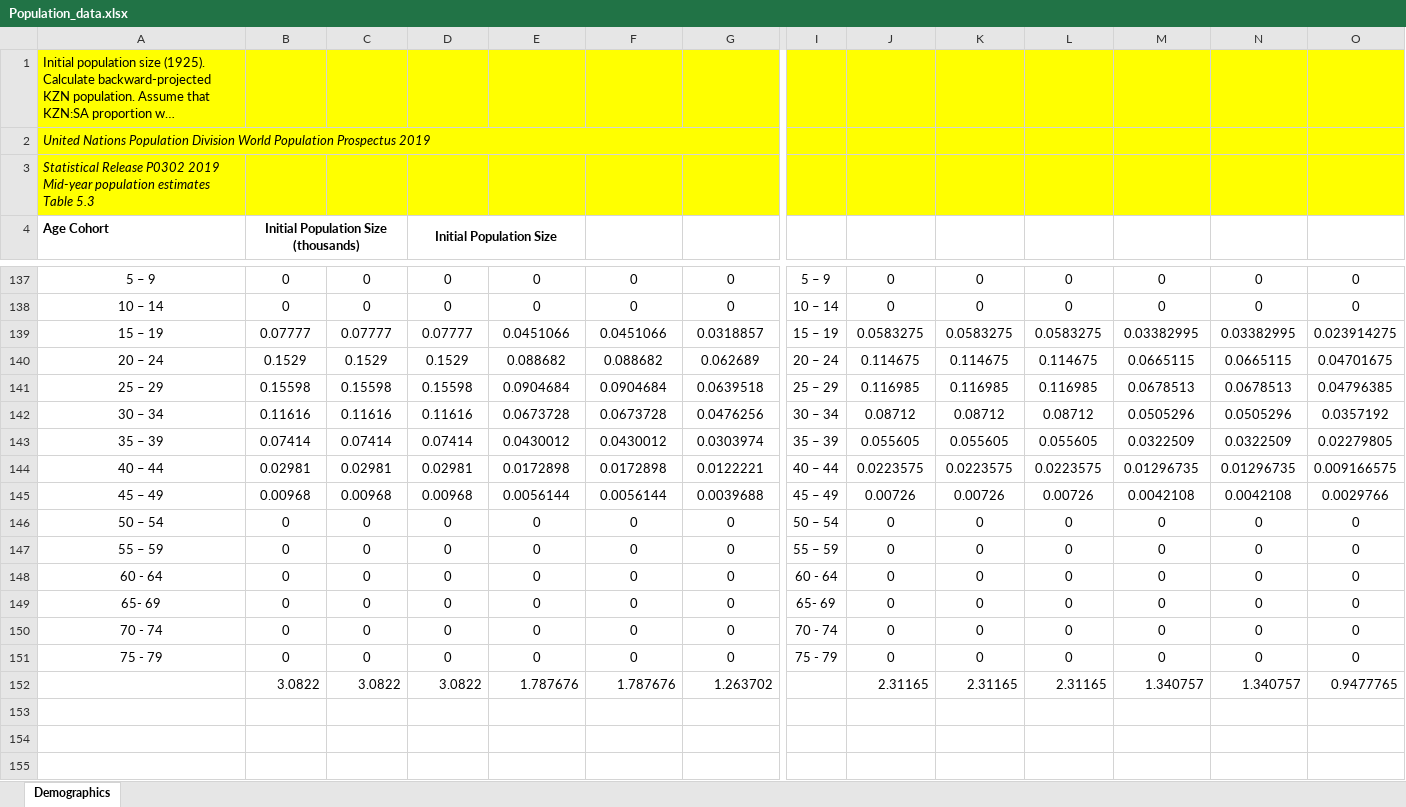
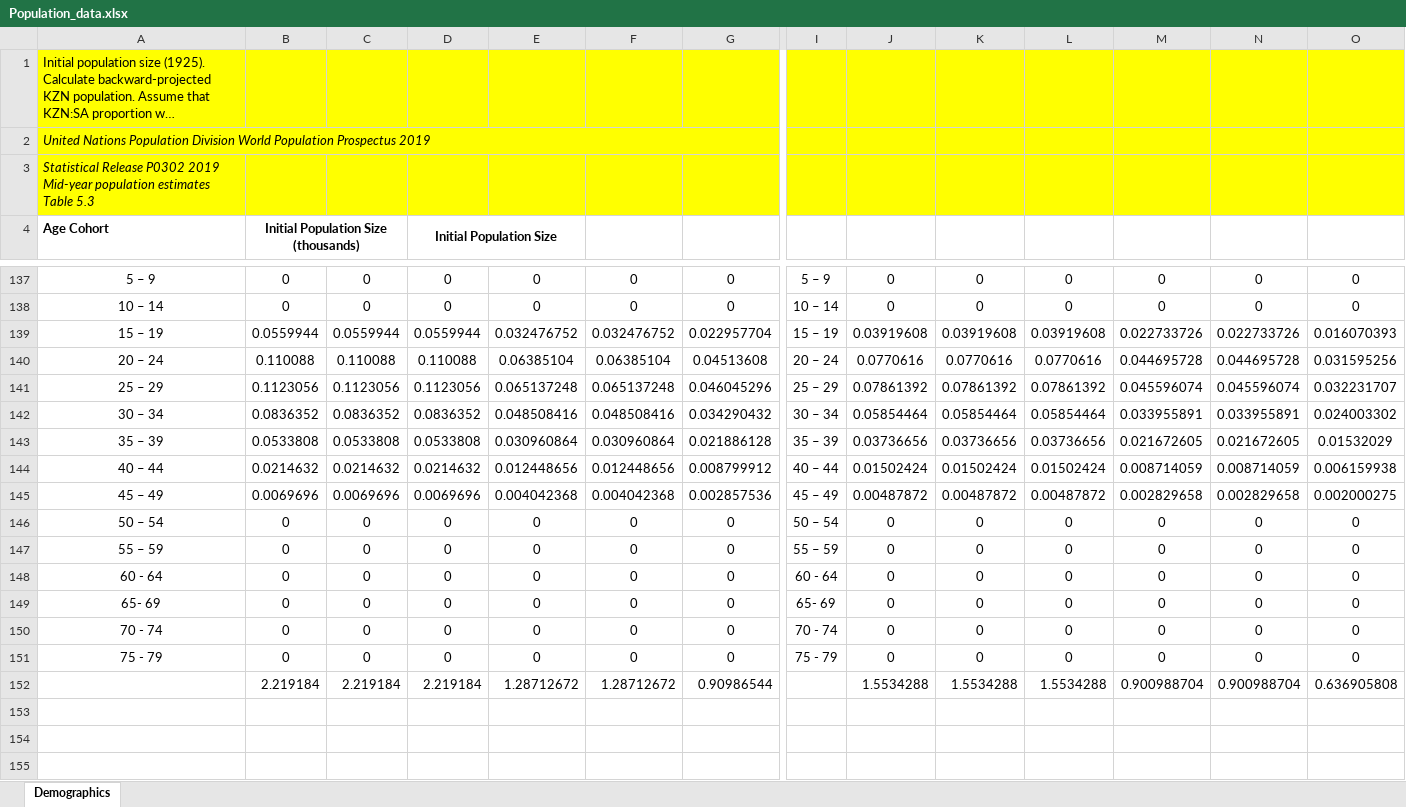
Before and after one commit to ICRC-Models/HHCoM, an Excel workbook: Config/Population_data.xlsx, sheet Demographics, drawn as a sheet; only a part is shown, gaps mark what is left out; long unchanged cells end in …; values as stored, in another font and other column widths than the file's, no borders; charts and pictures not drawn; removed rows and columns are numbered as before the commit, all else as after; rows hold the shown columns only; the diff covers the shown part only; the diff names each change by its address in the sheet, - before the commit and + after, or states it on an @@ line.

```diff
--- a/Config/Population_data.xlsx (sheet Demographics)
+++ b/Config/Population_data.xlsx (sheet Demographics)
-row 139: 15 – 19 | 0.07777 | 0.07777 | 0.07777 | 0.0451066 | 0.0451066 | 0.0318857 | 15 – 19 | 0.0583275 | 0.0583275 | 0.0583275 | 0.03382995 | 0.03382995 | 0.023914275
-row 140: 20 – 24 | 0.1529 | 0.1529 | 0.1529 | 0.088682 | 0.088682 | 0.062689 | 20 – 24 | 0.114675 | 0.114675 | 0.114675 | 0.0665115 | 0.0665115 | 0.04701675
-row 141: 25 – 29 | 0.15598 | 0.15598 | 0.15598 | 0.0904684 | 0.0904684 | 0.0639518 | 25 – 29 | 0.116985 | 0.116985 | 0.116985 | 0.0678513 | 0.0678513 | 0.04796385
-row 142: 30 – 34 | 0.11616 | 0.11616 | 0.11616 | 0.0673728 | 0.0673728 | 0.0476256 | 30 – 34 | 0.08712 | 0.08712 | 0.08712 | 0.0505296 | 0.0505296 | 0.0357192
-row 143: 35 – 39 | 0.07414 | 0.07414 | 0.07414 | 0.0430012 | 0.0430012 | 0.0303974 | 35 – 39 | 0.055605 | 0.055605 | 0.055605 | 0.0322509 | 0.0322509 | 0.02279805
-row 144: 40 – 44 | 0.02981 | 0.02981 | 0.02981 | 0.0172898 | 0.0172898 | 0.0122221 | 40 – 44 | 0.0223575 | 0.0223575 | 0.0223575 | 0.01296735 | 0.01296735 | 0.009166575
-row 145: 45 – 49 | 0.00968 | 0.00968 | 0.00968 | 0.0056144 | 0.0056144 | 0.0039688 | 45 – 49 | 0.00726 | 0.00726 | 0.00726 | 0.0042108 | 0.0042108 | 0.0029766
+row 139: 15 – 19 | 0.0559944 | 0.0559944 | 0.0559944 | 0.032476752 | 0.032476752 | 0.022957704 | 15 – 19 | 0.03919608 | 0.03919608 | 0.03919608 | 0.022733726 | 0.022733726 | 0.016070393
+row 140: 20 – 24 | 0.110088 | 0.110088 | 0.110088 | 0.06385104 | 0.06385104 | 0.04513608 | 20 – 24 | 0.0770616 | 0.0770616 | 0.0770616 | 0.044695728 | 0.044695728 | 0.031595256
+row 141: 25 – 29 | 0.1123056 | 0.1123056 | 0.1123056 | 0.065137248 | 0.065137248 | 0.046045296 | 25 – 29 | 0.07861392 | 0.07861392 | 0.07861392 | 0.045596074 | 0.045596074 | 0.032231707
+row 142: 30 – 34 | 0.0836352 | 0.0836352 | 0.0836352 | 0.048508416 | 0.048508416 | 0.034290432 | 30 – 34 | 0.05854464 | 0.05854464 | 0.05854464 | 0.033955891 | 0.033955891 | 0.024003302
+row 143: 35 – 39 | 0.0533808 | 0.0533808 | 0.0533808 | 0.030960864 | 0.030960864 | 0.021886128 | 35 – 39 | 0.03736656 | 0.03736656 | 0.03736656 | 0.021672605 | 0.021672605 | 0.01532029
+row 144: 40 – 44 | 0.0214632 | 0.0214632 | 0.0214632 | 0.012448656 | 0.012448656 | 0.008799912 | 40 – 44 | 0.01502424 | 0.01502424 | 0.01502424 | 0.008714059 | 0.008714059 | 0.006159938
+row 145: 45 – 49 | 0.0069696 | 0.0069696 | 0.0069696 | 0.004042368 | 0.004042368 | 0.002857536 | 45 – 49 | 0.00487872 | 0.00487872 | 0.00487872 | 0.002829658 | 0.002829658 | 0.002000275
-row 152:  | 3.0822 | 3.0822 | 3.0822 | 1.787676 | 1.787676 | 1.263702 |  | 2.31165 | 2.31165 | 2.31165 | 1.340757 | 1.340757 | 0.9477765
+row 152:  | 2.219184 | 2.219184 | 2.219184 | 1.28712672 | 1.28712672 | 0.90986544 |  | 1.5534288 | 1.5534288 | 1.5534288 | 0.900988704 | 0.900988704 | 0.636905808
```
Also changed, not shown: 51 added rows, 51 removed rows, 4 edited cells, cell formats and merged cells elsewhere in this sheet, charts or pictures, 2 other files.
